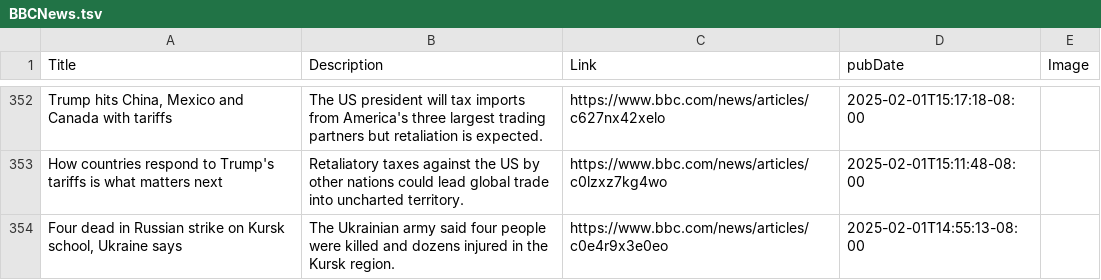
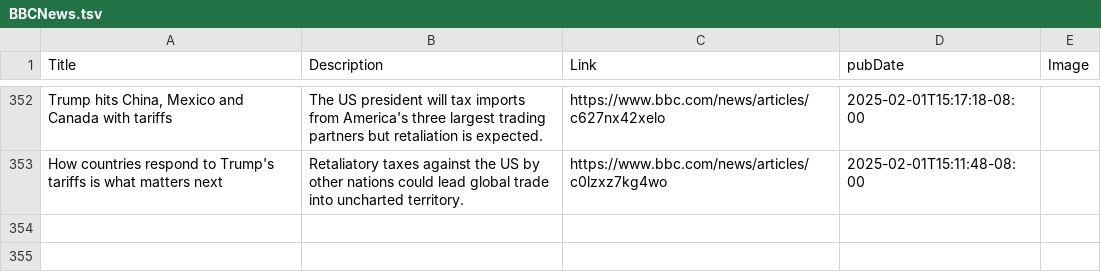
Before and after one commit to NewsCorpGSOC/newscorpgsoc.github.io, a TSV file: GoogleSheets/BBCNews.tsv, drawn as a sheet; only a part is shown, gaps mark what is left out.

Commit message:
Routine update of BBCNews TSV file

```diff
--- a/GoogleSheets/BBCNews.tsv
+++ b/GoogleSheets/BBCNews.tsv
@@ -353,2 +353 @@ Trump hits China, Mexico and Canada with tariffs	The US president will tax impor
 How countries respond to Trump's tariffs is what matters next	Retaliatory taxes against the US by other nations could lead global trade into uncharted territory.	https://www.bbc.com/news/articles/c0lzxz7kg4wo	2025-02-01T15:11:48-08:00	
-Four dead in Russian strike on Kursk school, Ukraine says	The Ukrainian army said four people were killed and dozens injured in the Kursk region.	https://www.bbc.com/news/articles/c0e4r9x3e0eo	2025-02-01T14:55:13-08:00	
```
